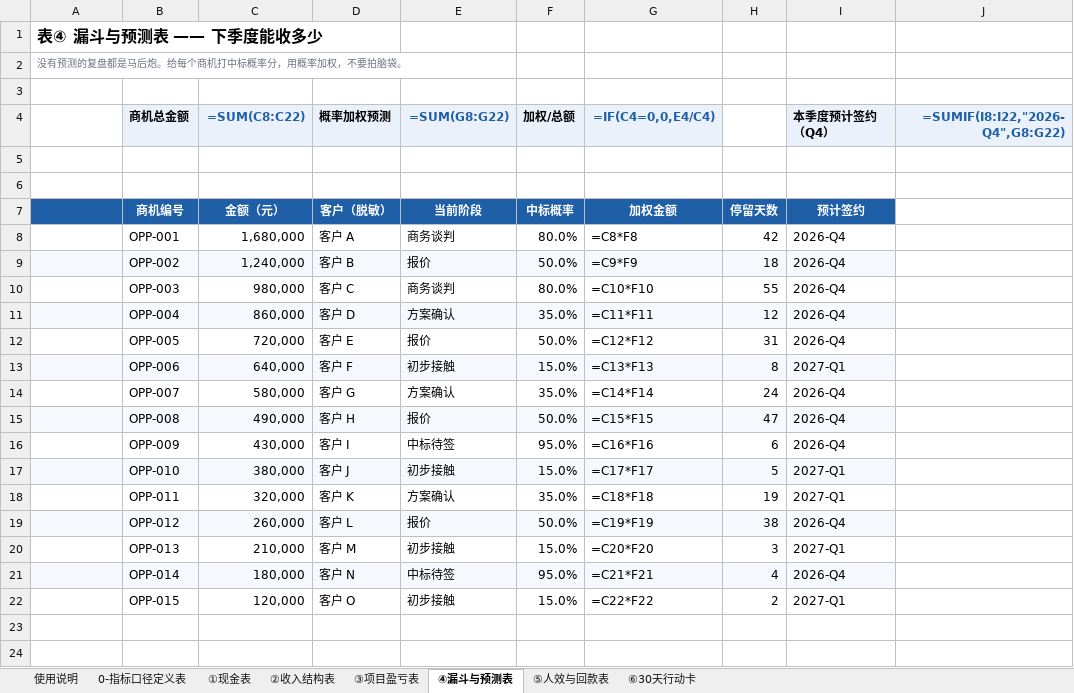
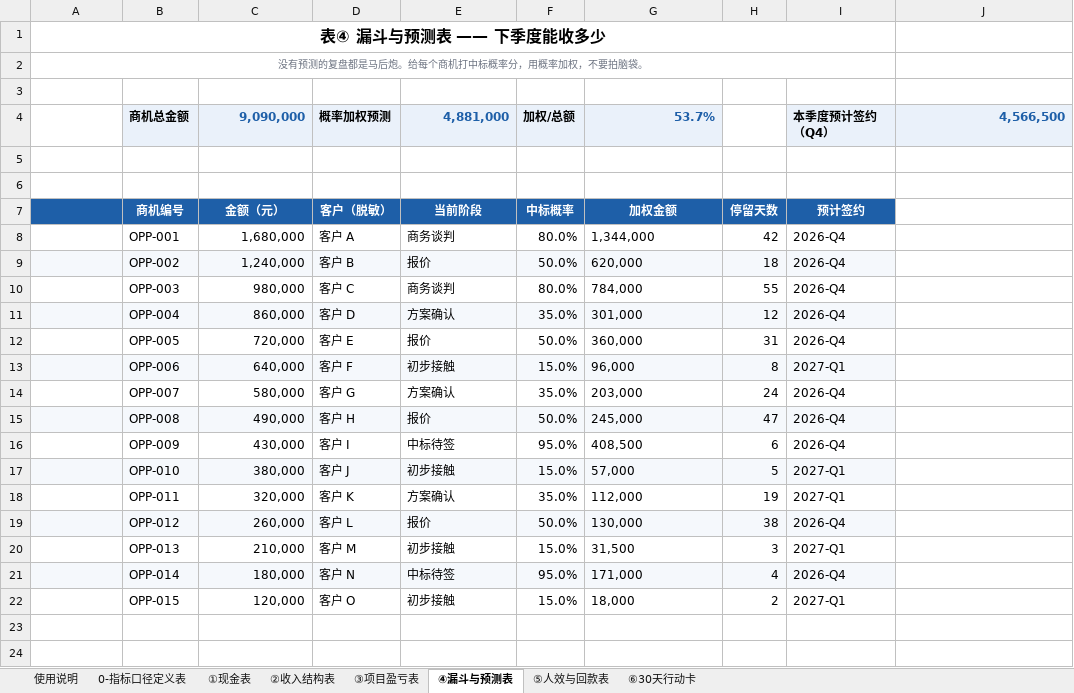
Before and after one commit to WANGHONGJIE-JESSIE/wanghongjie-demos, an Excel workbook: 14_经营五表_Excel模板.xlsx, sheet ④漏斗与预测表, drawn as a sheet; only a part is shown; values as stored, in another font and other column widths than the file's, no borders; formulas without a stored value are shown as written; conditional formats not drawn; the diff names each change by its address in the sheet, - before the commit and + after, or states it on an @@ line.

```diff
--- a/14_经营五表_Excel模板.xlsx (sheet ④漏斗与预测表)
+++ b/14_经营五表_Excel模板.xlsx (sheet ④漏斗与预测表)
-A1:A2 alignment: left
+A1:A2 alignment: center
+A1:I1 merged
+A2:I2 merged
-C4: =SUM(C8:C22)
+C4: 9,090,000
-E4: =SUM(G8:G22)
+E4: 4,881,000
-G4: =IF(C4=0,0,E4/C4)
+G4: 53.7%
-J4: =SUMIF(I8:I22,"2026-Q4",G8:G22)
+J4: 4,566,500
-G8: =C8*F8
+G8: 1,344,000
-G9: =C9*F9
+G9: 620,000
-G10: =C10*F10
+G10: 784,000
-G11: =C11*F11
+G11: 301,000
-G12: =C12*F12
+G12: 360,000
-G13: =C13*F13
+G13: 96,000
-G14: =C14*F14
+G14: 203,000
-G15: =C15*F15
+G15: 245,000
-G16: =C16*F16
+G16: 408,500
-G17: =C17*F17
+G17: 57,000
-G18: =C18*F18
+G18: 112,000
-G19: =C19*F19
+G19: 130,000
-G20: =C20*F20
+G20: 31,500
-G21: =C21*F21
+G21: 171,000
-G22: =C22*F22
+G22: 18,000
```
Also changed, not shown: sheet ⑤人效与回款表, sheet ③项目盈亏表, sheet ①现金表, sheet ②收入结构表, sheet 使用说明, sheet ⑥30天行动卡, 1 more sheet, 1 other file.
